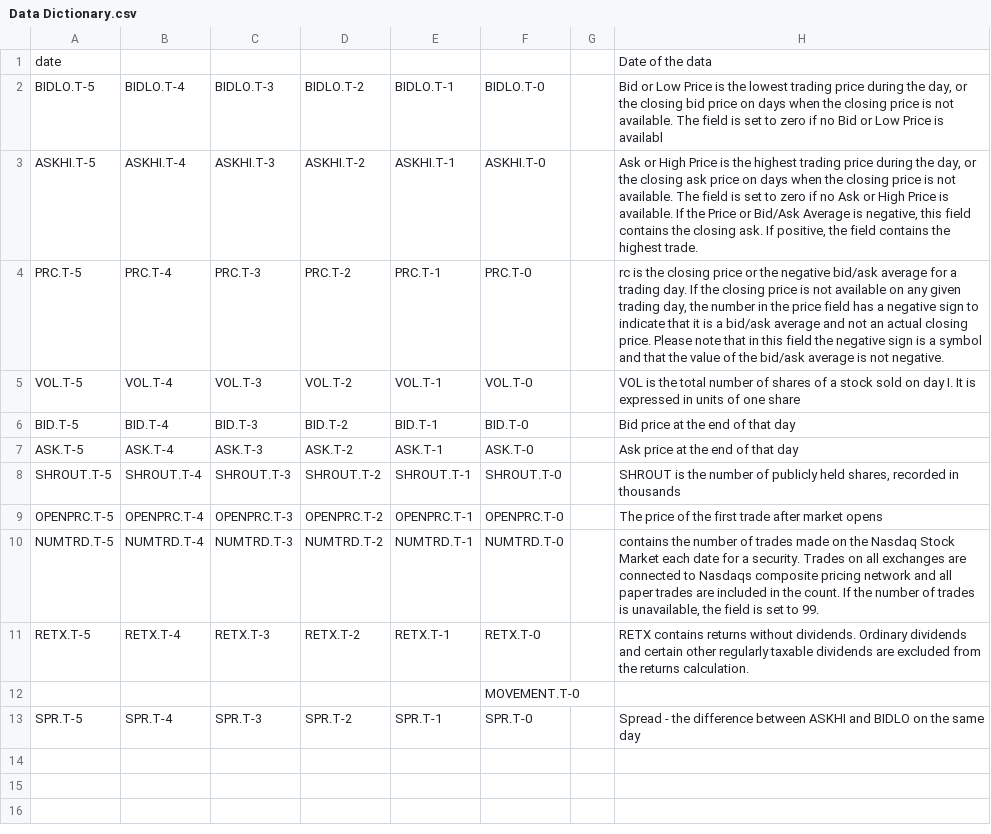
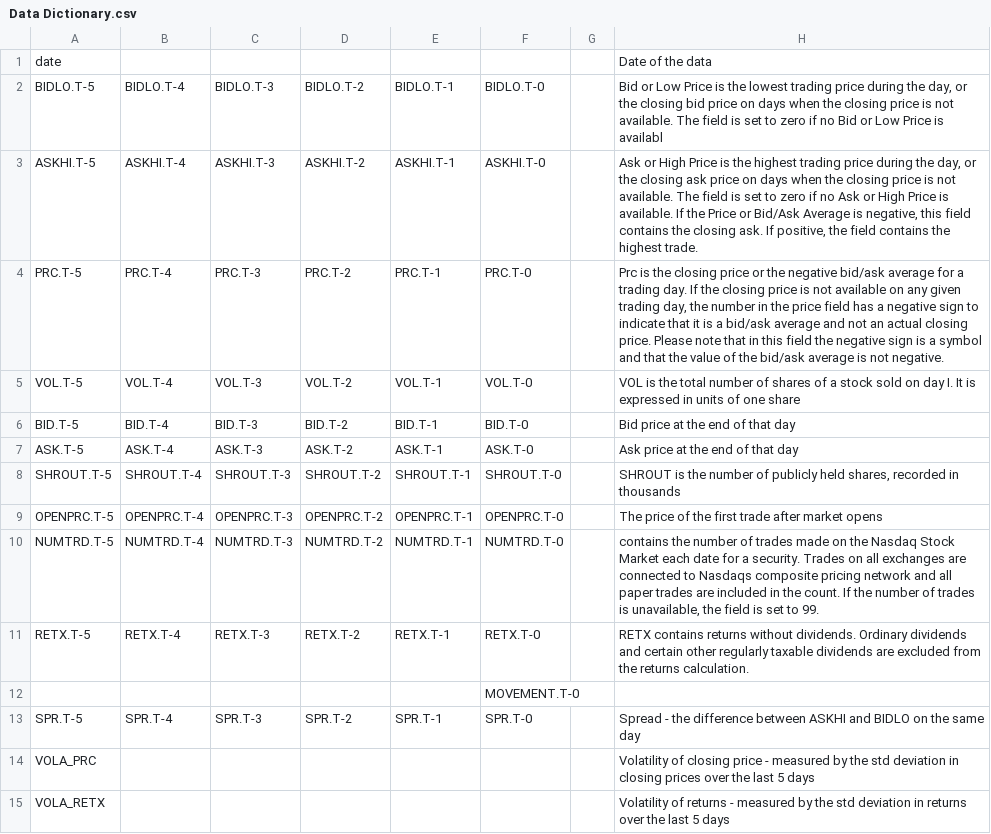
Before and after one commit to fabio-brito/SingRs, a CSV file: Project_stocks/Data Dictionary.csv, drawn as a sheet.

Commit message:
Added VOLA_PRC and VOLA_RETX variables for volatility of closing prices and returns

```diff
--- a/Project_stocks/Data Dictionary.csv
+++ b/Project_stocks/Data Dictionary.csv
@@ -3,3 +3,3 @@ BIDLO.T-5,BIDLO.T-4,BIDLO.T-3,BIDLO.T-2,BIDLO.T-1,BIDLO.T-0,,"Bid or Low Price i
 ASKHI.T-5,ASKHI.T-4,ASKHI.T-3,ASKHI.T-2,ASKHI.T-1,ASKHI.T-0,,"Ask or High Price is the highest trading price during the day, or the closing ask price on days when the closing price is not available. The field is set to zero if no Ask or High Price is available. If the Price or Bid/Ask Average is negative, this field contains the closing ask. If positive, the field contains the highest trade."
-PRC.T-5,PRC.T-4,PRC.T-3,PRC.T-2,PRC.T-1,PRC.T-0,,"rc is the closing price or the negative bid/ask average for a trading day. If the closing price is not available on any given trading day, the number in the price field has a negative sign to indicate that it is a bid/ask average and not an actual closing price. Please note that in this field the negative sign is a symbol and that the value of the bid/ask average is not negative."
+PRC.T-5,PRC.T-4,PRC.T-3,PRC.T-2,PRC.T-1,PRC.T-0,,"Prc is the closing price or the negative bid/ask average for a trading day. If the closing price is not available on any given trading day, the number in the price field has a negative sign to indicate that it is a bid/ask average and not an actual closing price. Please note that in this field the negative sign is a symbol and that the value of the bid/ask average is not negative."
 VOL.T-5,VOL.T-4,VOL.T-3,VOL.T-2,VOL.T-1,VOL.T-0,,VOL is the total number of shares of a stock sold on day I. It is expressed in units of one share
@@ -13 +13,3 @@ RETX.T-5,RETX.T-4,RETX.T-3,RETX.T-2,RETX.T-1,RETX.T-0,,RETX contains returns wit
 SPR.T-5,SPR.T-4,SPR.T-3,SPR.T-2,SPR.T-1,SPR.T-0,,Spread - the difference between ASKHI and BIDLO on the same day
+VOLA_PRC,,,,,,,Volatility of closing price - measured by the std deviation in closing prices over the last 5 days
+VOLA_RETX,,,,,,,Volatility of returns - measured by the std deviation in returns over the last 5 days
```
Also changed, not shown: 2 other files.
